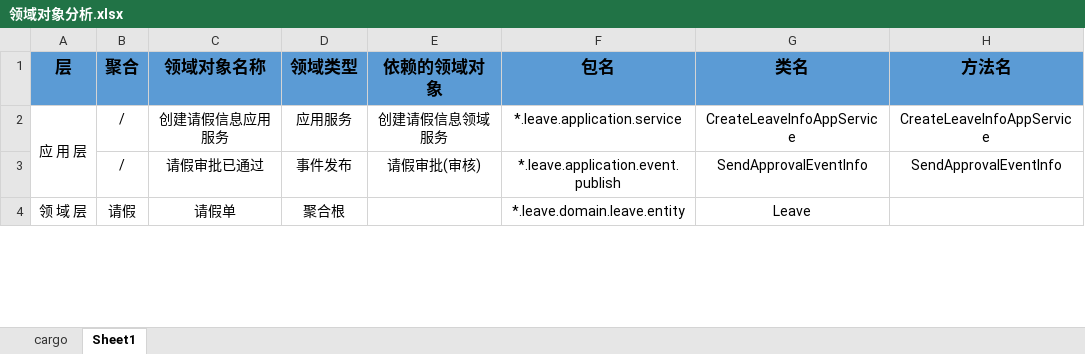
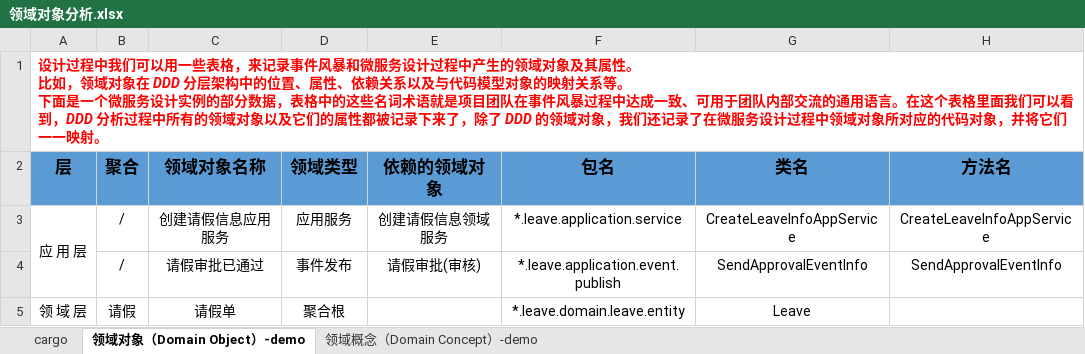
Before and after one commit to siu91/AAA, an Excel workbook: design/领域对象分析.xlsx, sheet 领域对象（Domain Object）-demo, drawn as a sheet; only a part is shown; values as stored, in another font and other column widths than the file's, no borders; ↵ is a line break in a cell; the diff names each change by its address in the sheet, - before the commit and + after, or states it on an @@ line.

```diff
--- a/design/领域对象分析.xlsx (sheet 领域对象（Domain Object）-demo)
+++ b/design/领域对象分析.xlsx (sheet 领域对象（Domain Object）-demo)
-sheet tab: Sheet1
+sheet tab: 领域对象（Domain Object）-demo
+sheet tab: 领域概念（Domain Concept）-demo
+row 1: 设计过程中我们可以用一些表格，来记录事件风暴和微服务设计过程中产生的领域对象及其属性。 ↵ 比如，领域对象在 DDD 分层架构中的位置、属性、依赖关系以及与代码模型对象的映射关系等。 ↵ 下面是一个微服务设计实例的部分数据，表格中的这些名词术语就是项目团队在事件风暴过程中达成一致、可用于团队内部交流的通用语言。在这个表格里面我们可以看到，DDD 分析过程中所有的领域对象以及它们的属性都被记录下来了，除了 DDD 的领域对象，我们还记录了在微服务设计过程中领域对象所对应的代码对象，并将它们一一映射。
```
Also changed, not shown: sheet cargo.
